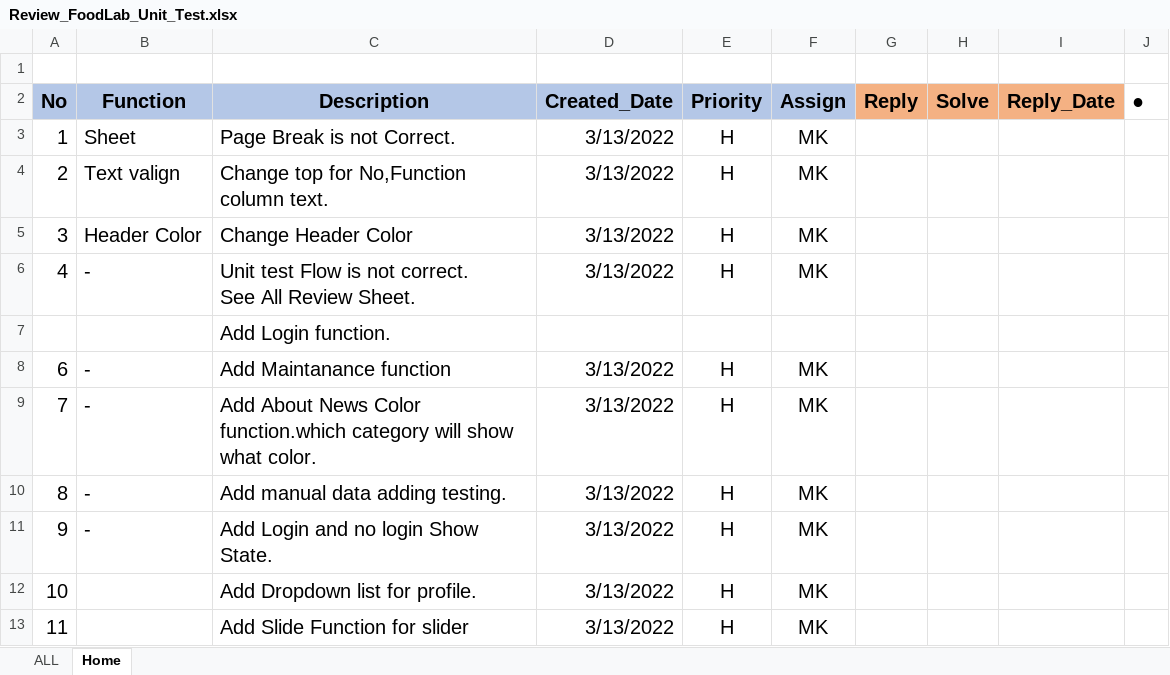
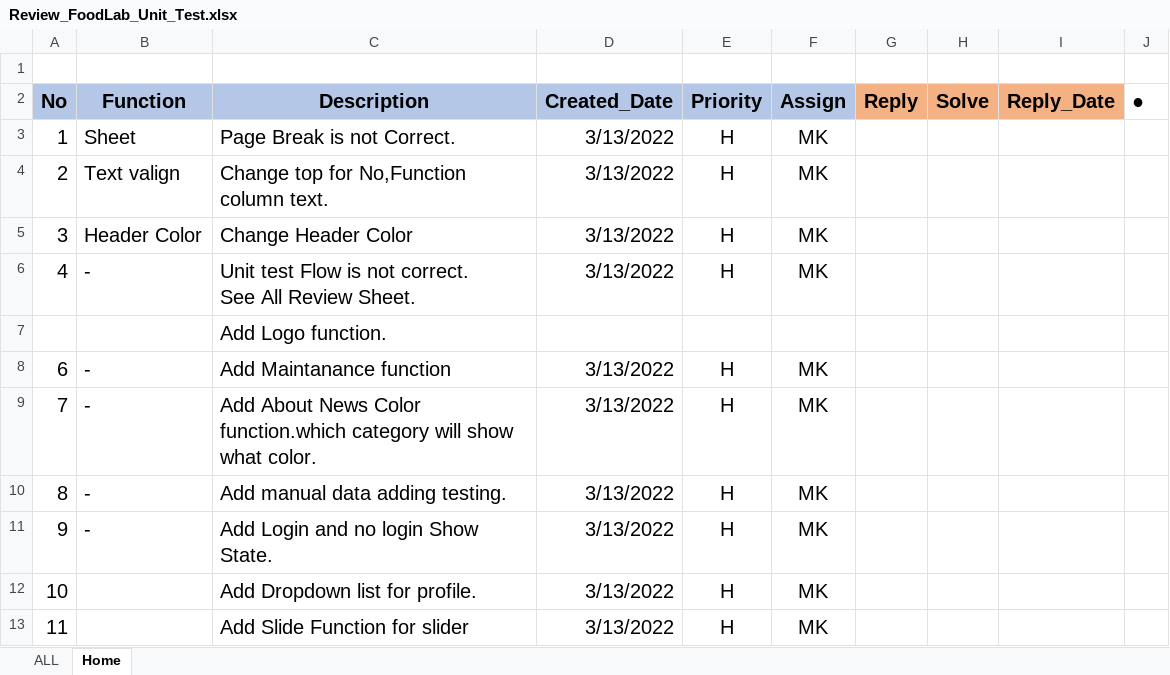
Before and after one commit to LK1130/foodlabTesting, an Excel workbook: Review/Review_FoodLab_Unit_Test.xlsx, sheet Home, drawn as a sheet; only a part is shown; values as stored, in another font and other column widths than the file's, no borders; the diff names each change by its address in the sheet, - before the commit and + after, or states it on an @@ line.

Commit message:
reupdate

```diff
--- a/Review/Review_FoodLab_Unit_Test.xlsx (sheet Home)
+++ b/Review/Review_FoodLab_Unit_Test.xlsx (sheet Home)
-C7 (Description): Add Login function.
+C7 (Description): Add Logo function.
```
